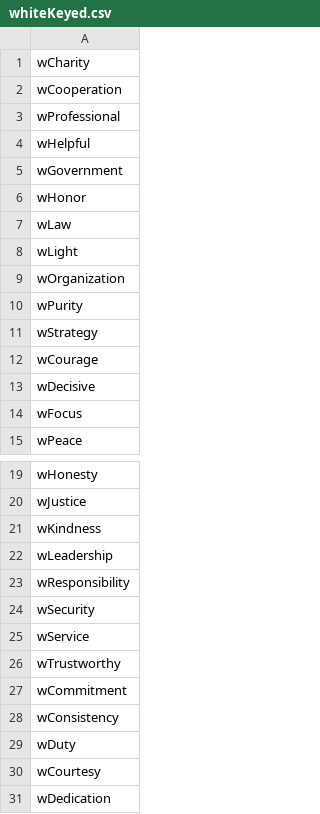
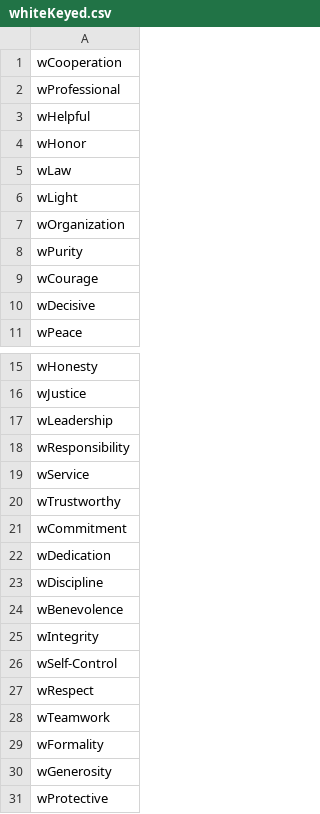
Before and after one commit to cnatsepll/ColorQuizQuestions, a CSV file: whiteKeyed.csv, drawn as a sheet; only a part is shown, gaps mark what is left out; the shorter side is filled out with more unchanged rows; the diff covers the shown part only.

Commit message:
Update whiteKeyed.csv

```diff
--- a/whiteKeyed.csv
+++ b/whiteKeyed.csv
@@ -1,2 +1 @@
-wCharity
 wCooperation
@@ -4,3 +3,2 @@ wProfessional
 wHelpful
-wGovernment
 wHonor
@@ -10,6 +8,4 @@ wOrganization
 wPurity
-wStrategy
 wCourage
 wDecisive
-wFocus
 wPeace
@@ -20,6 +16,4 @@ wHonesty
 wJustice
-wKindness
 wLeadership
 wResponsibility
-wSecurity
 wService
@@ -27,5 +21,2 @@ wTrustworthy
 wCommitment
-wConsistency
-wDuty
-wCourtesy
 wDedication
```
Also changed, not shown: 1 removed row elsewhere in this file.
